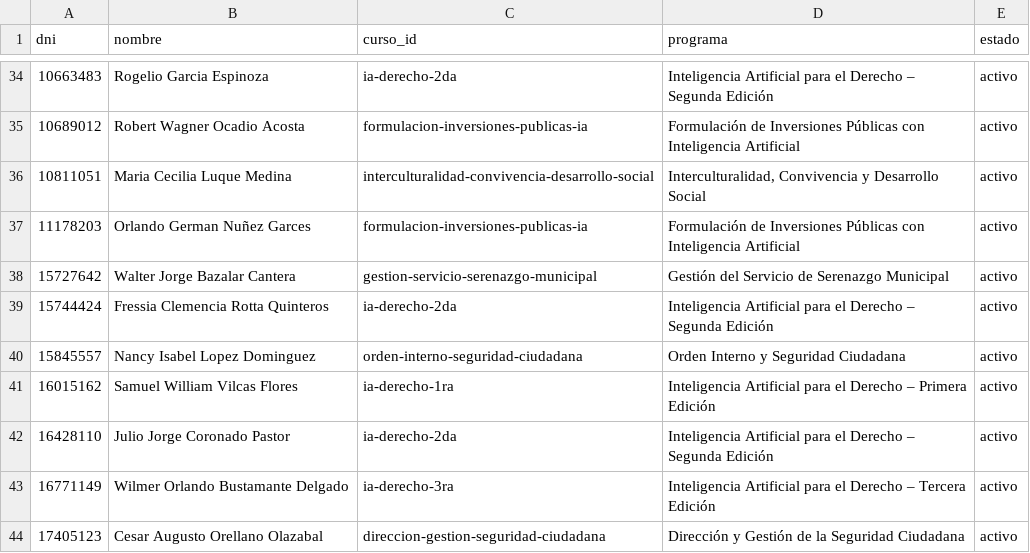
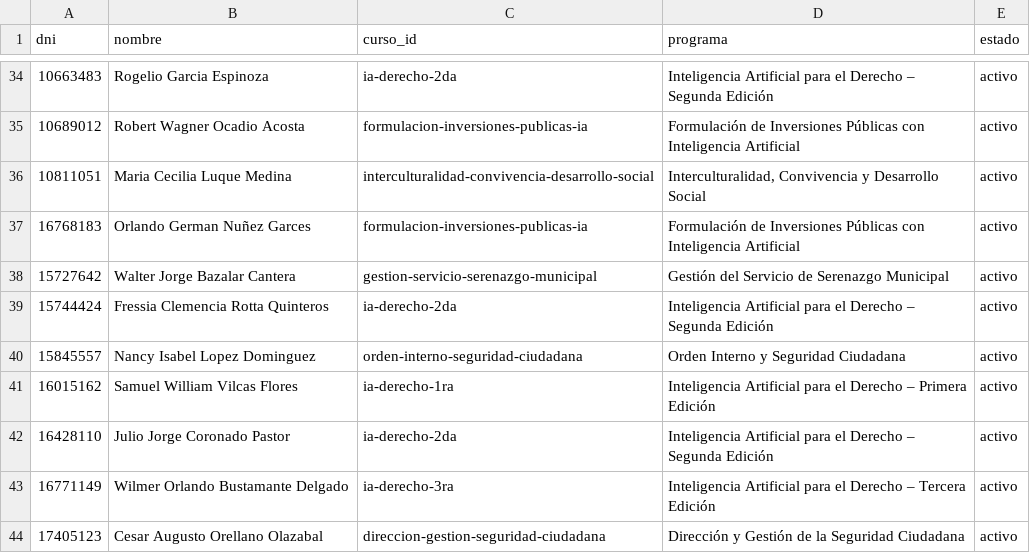
Before and after one commit to altumlumen-design/Altum-Lumen-centro-formacion, a CSV file: alumnos-accesos.csv, drawn as a sheet; only a part is shown, gaps mark what is left out.

Commit message:
Add files via upload

```diff
--- a/alumnos-accesos.csv
+++ b/alumnos-accesos.csv
@@ -36,3 +36,3 @@
 10811051,Maria Cecilia Luque Medina,interculturalidad-convivencia-desarrollo-social,"Interculturalidad, Convivencia y Desarrollo Social",activo
-11178203,Orlando German Nuñez Garces,formulacion-inversiones-publicas-ia,Formulación de Inversiones Públicas con Inteligencia Artificial,activo
+16768183,Orlando German Nuñez Garces,formulacion-inversiones-publicas-ia,Formulación de Inversiones Públicas con Inteligencia Artificial,activo
 15727642,Walter Jorge Bazalar Cantera,gestion-servicio-serenazgo-municipal,Gestión del Servicio de Serenazgo Municipal,activo
```
